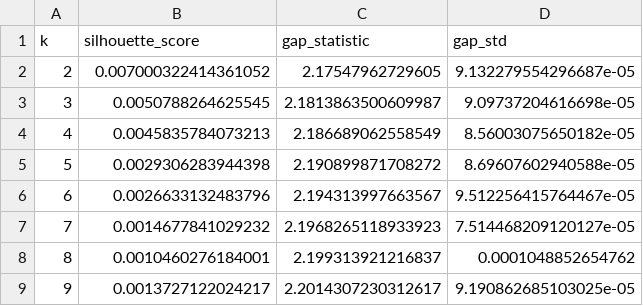
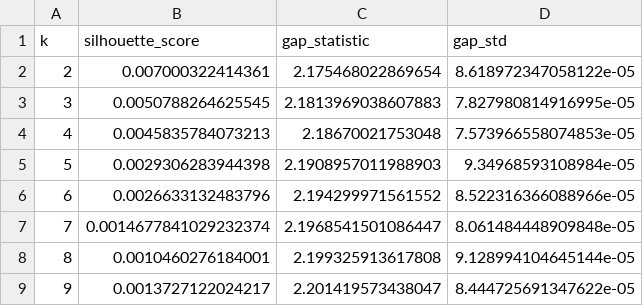
Before and after one commit to chlohamp/abide-hb-meta, a CSV file: derivatives/hierarchical_clustering/cluster_validation_metrics.csv, drawn as a sheet.

```diff
--- a/derivatives/hierarchical_clustering/cluster_validation_metrics.csv
+++ b/derivatives/hierarchical_clustering/cluster_validation_metrics.csv
@@ -1,9 +1,9 @@
 k,silhouette_score,gap_statistic,gap_std
-2,0.007000322414361052,2.17547962729605,9.132279554296687e-05
-3,0.0050788264625545,2.1813863500609987,9.09737204616698e-05
-4,0.0045835784073213,2.186689062558549,8.56003075650182e-05
-5,0.0029306283944398,2.190899871708272,8.69607602940588e-05
-6,0.0026633132483796,2.194313997663567,9.512256415764467e-05
-7,0.0014677841029232,2.1968265118933923,7.514468209120127e-05
-8,0.0010460276184001,2.199313921216837,0.0001048852654762
-9,0.0013727122024217,2.2014307230312617,9.190862685103025e-05
+2,0.007000322414361,2.175468022869654,8.618972347058122e-05
+3,0.0050788264625545,2.1813969038607883,7.827980814916995e-05
+4,0.0045835784073213,2.18670021753048,7.573966558074853e-05
+5,0.0029306283944398,2.1908957011988903,9.34968593108984e-05
+6,0.0026633132483796,2.194299971561552,8.522316366088966e-05
+7,0.0014677841029232374,2.1968541501086447,8.061484448909848e-05
+8,0.0010460276184001,2.199325913617808,9.128994104645144e-05
+9,0.0013727122024217,2.201419573438047,8.444725691347622e-05
```
Also changed, not shown: 10 other files.
